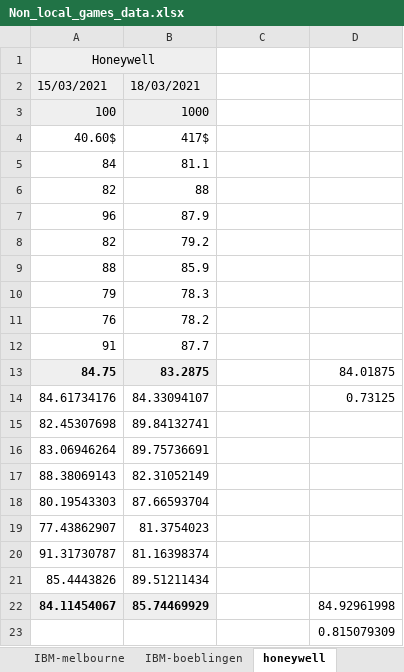
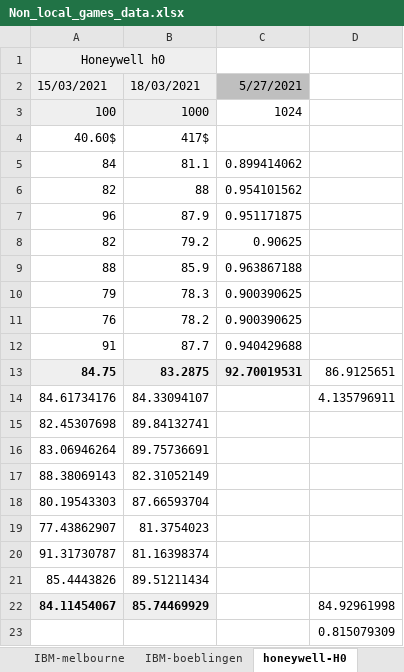
Before and after one commit to quantum-data/quantum-non-local, an Excel workbook: data/Non_local_games_data.xlsx, sheet honeywell-H0, drawn as a sheet; values as stored, in another font and other column widths than the file's, no borders; the diff names each change by its address in the sheet, - before the commit and + after, or states it on an @@ line.

```diff
--- a/data/Non_local_games_data.xlsx (sheet honeywell-H0)
+++ b/data/Non_local_games_data.xlsx (sheet honeywell-H0)
-sheet tab: honeywell
+sheet tab: honeywell-H0
-A1: Honeywell
+A1: Honeywell h0
-C2: (empty)
+C2: 5/27/2021
-C2 fill: none
+C2 fill: #BFBFBF
-C3: (empty)
+C3: 1024
-C5: (empty)
+C5: 0.899414062
-C6: (empty)
+C6: 0.954101562
-C7: (empty)
+C7: 0.951171875
-C8: (empty)
+C8: 0.90625
-C9: (empty)
+C9: 0.963867188
-C10:C11: (empty)
+C10:C11: 0.900390625
-C12: (empty)
+C12: 0.940429688
-C13: (empty)
+C13: 92.70019531
-C13 fill: none
+C13 fill: #EFEFEF
-D13: 84.01875
+D13: 86.9125651
-D14: 0.73125
+D14: 4.135796911
```
Also changed, not shown: other sheet tabs.
